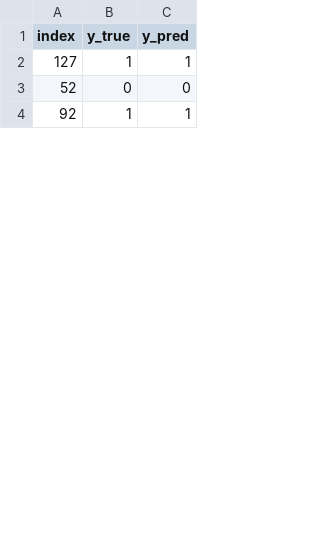
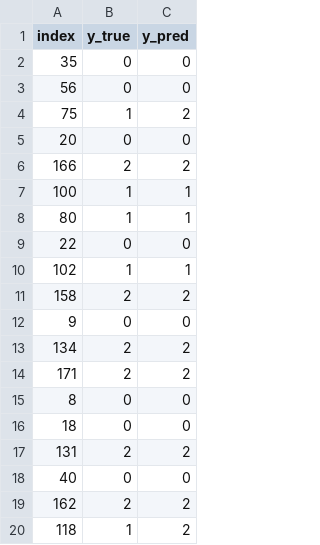
Before and after one commit to sktime/mlaut, a CSV file: results/DecisionTreeClassifier/wine/DecisionTreeClassifier_test_0.csv, drawn as a sheet; only a part is shown; the shorter side is filled out with more unchanged rows; the diff covers the shown part only.

```diff
--- a/results/DecisionTreeClassifier/wine/DecisionTreeClassifier_test_0.csv
+++ b/results/DecisionTreeClassifier/wine/DecisionTreeClassifier_test_0.csv
@@ -1,3 +1,20 @@
 index,y_true,y_pred
-127,1,1
-52,0,0
+35,0,0
+56,0,0
+75,1,2
+20,0,0
+166,2,2
+100,1,1
+80,1,1
+22,0,0
+102,1,1
+158,2,2
+9,0,0
+134,2,2
+171,2,2
+8,0,0
+18,0,0
+131,2,2
+40,0,0
+162,2,2
+118,1,2
```
Also changed, not shown: 10 added rows, 25 removed rows, 3 moved rows and 8 edited cells elsewhere in this file, results/BaselineClassifier/iris/BaselineClassifier_test_0.csv, results/BaselineClassifier/wine/BaselineClassifier_test_0.csv, 30 other files.
